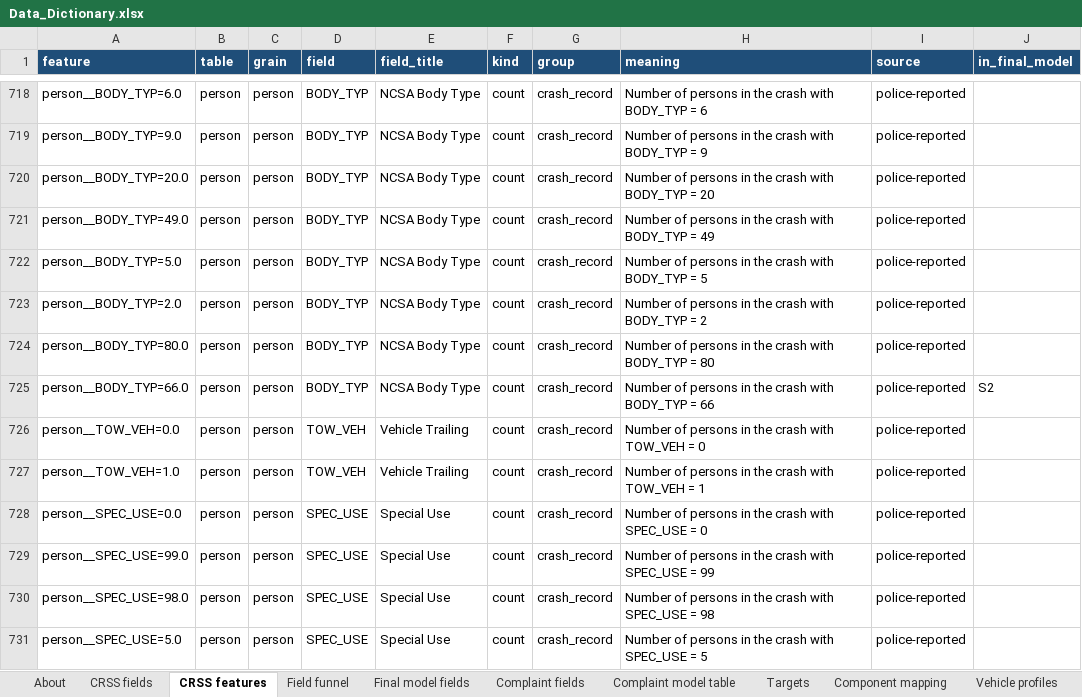
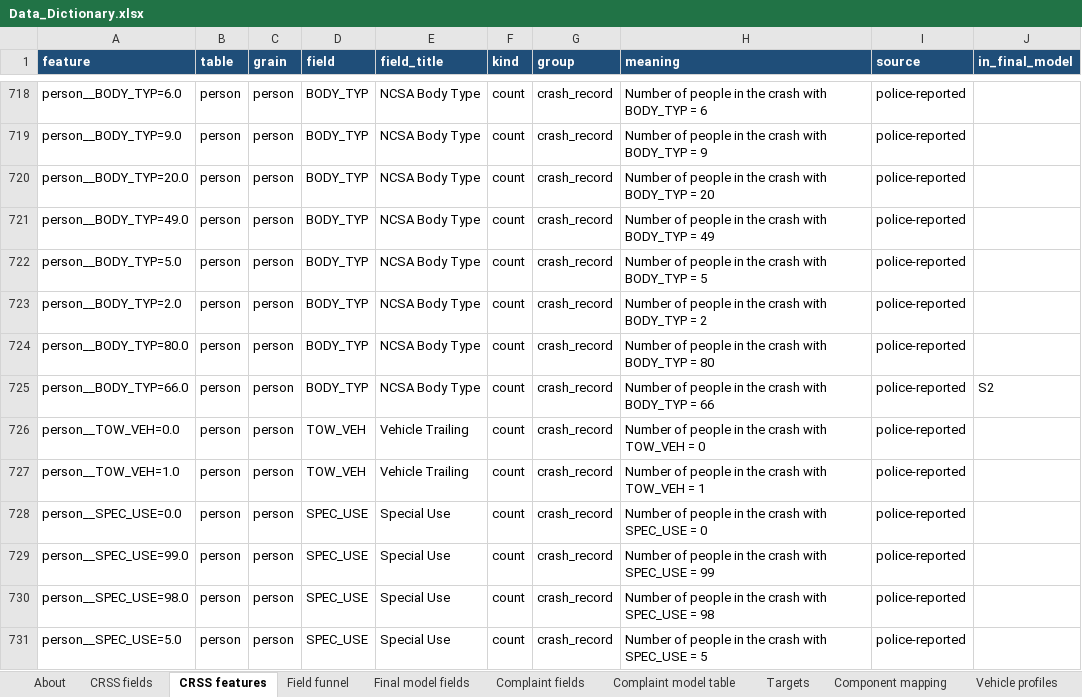
Before and after one commit to delanomullings7771-sys/vehicle-safety-intelligence, an Excel workbook: documentation/Data_Dictionary.xlsx, sheet CRSS features, drawn as a sheet; only a part is shown, gaps mark what is left out; values as stored, in another font and other column widths than the file's, no borders; the diff covers the shown part only; the diff names each change by its address in the sheet, - before the commit and + after, or states it on an @@ line.

```diff
--- a/documentation/Data_Dictionary.xlsx (sheet CRSS features)
+++ b/documentation/Data_Dictionary.xlsx (sheet CRSS features)
-H718 (meaning): Number of persons in the…
+H718 (meaning): Number of people in the…
-H719 (meaning): Number of persons in the…
+H719 (meaning): Number of people in the…
-H720 (meaning): Number of persons in the…
+H720 (meaning): Number of people in the…
-H721 (meaning): Number of persons in the…
+H721 (meaning): Number of people in the…
-H722 (meaning): Number of persons in the…
+H722 (meaning): Number of people in the…
-H723 (meaning): Number of persons in the…
+H723 (meaning): Number of people in the…
-H724 (meaning): Number of persons in the…
+H724 (meaning): Number of people in the…
-H725 (meaning): Number of persons in the…
+H725 (meaning): Number of people in the…
-H726 (meaning): Number of persons in the…
+H726 (meaning): Number of people in the…
-H727 (meaning): Number of persons in the…
+H727 (meaning): Number of people in the…
-H728 (meaning): Number of persons in the…
+H728 (meaning): Number of people in the…
-H729 (meaning): Number of persons in the…
+H729 (meaning): Number of people in the…
-H730 (meaning): Number of persons in the…
+H730 (meaning): Number of people in the…
-H731 (meaning): Number of persons in the…
+H731 (meaning): Number of people in the…
```
Also changed, not shown: 529 edited cells elsewhere in this sheet, 1 other file.
